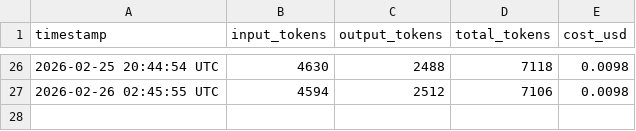
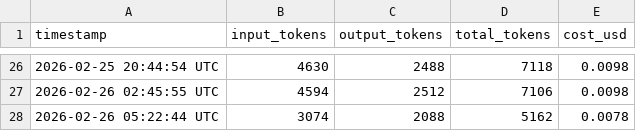
Before and after one commit to picasso250/fuyou-flash, a CSV file: log/token_usage.csv, drawn as a sheet; only a part is shown, gaps mark what is left out; the diff names each change by its address in the sheet, - before the commit and + after, or states it on an @@ line.

```diff
--- a/log/token_usage.csv
+++ b/log/token_usage.csv
+row 28: 2026-02-26 05:22:44 UTC | 3074 | 2088 | 5162 | 0.0078
```
Also changed, not shown: 5 other files.
